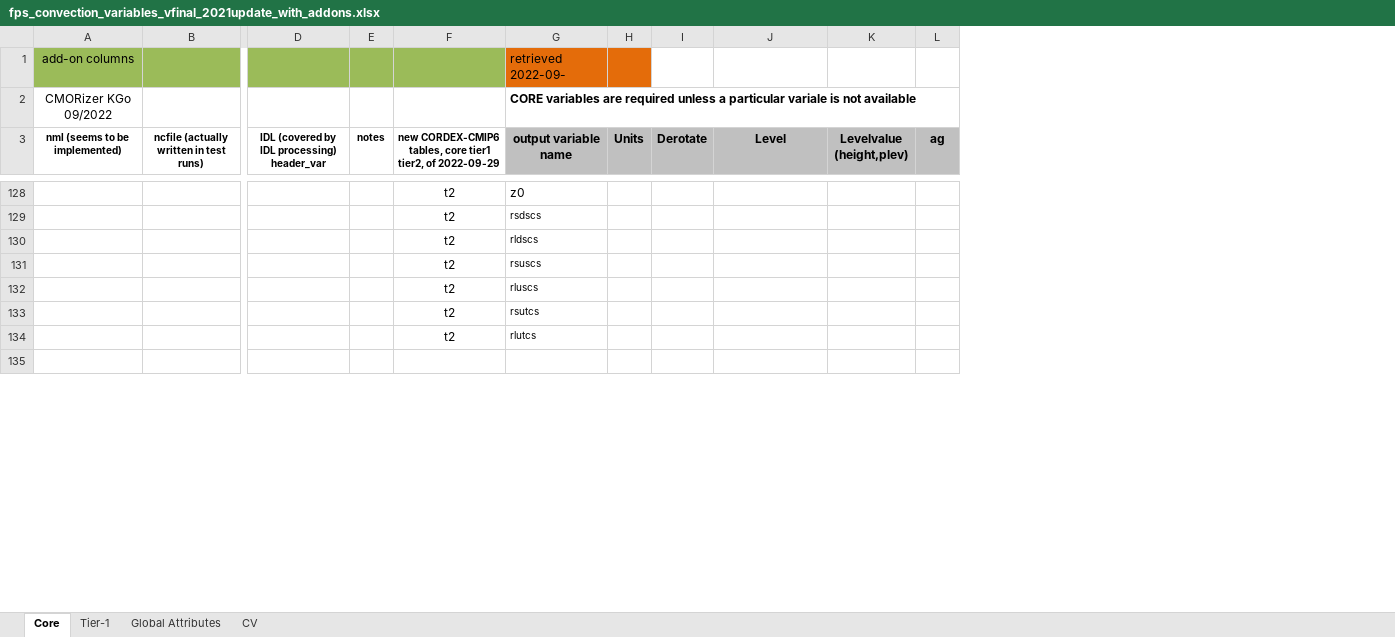
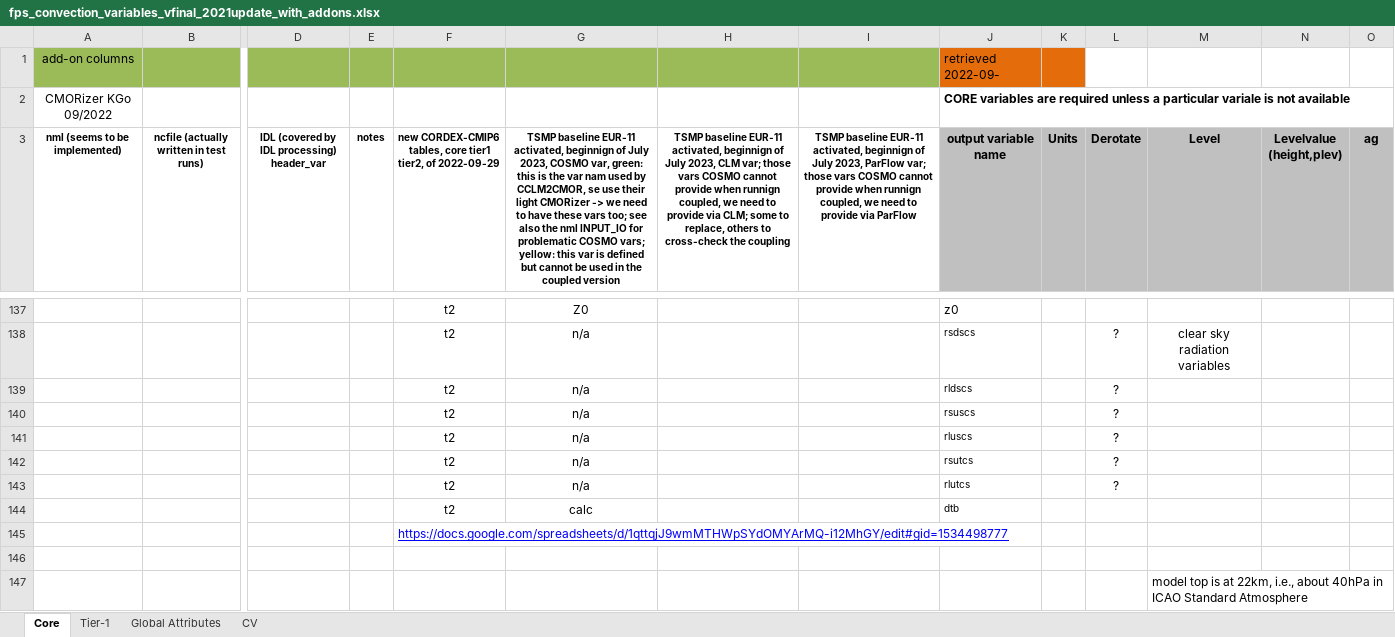
Before and after one commit to sinan0310/WRF-CMORizer, an Excel workbook: fps_convection_variables_vfinal_2021update_with_addons.xlsx, sheet Core, drawn as a sheet; only a part is shown, gaps mark what is left out; values as stored, in another font and other column widths than the file's, no borders; addresses are those after the commit; rows hold the shown columns only; the diff covers the shown part only; the diff names each change by its address in the sheet, - before the commit and + after, or states it on an @@ line.

```diff
--- a/fps_convection_variables_vfinal_2021update_with_addons.xlsx (sheet Core)
+++ b/fps_convection_variables_vfinal_2021update_with_addons.xlsx (sheet Core)
+column G, row 3: TSMP baseline EUR-11 activated, beginnign of July 2023, COSMO var, green: this is the var nam used by CCLM2CMOR, se use their light CMORizer -> we need to have these vars too; see also the nml INPUT_IO for problematic COSMO vars; yellow: this var is defined but cannot be used in the coupled version; rows 137-143: Z0 | n/a | n/a | n/a | n/a | n/a | n/a
+column H, row 3: TSMP baseline EUR-11 activated, beginnign of July 2023, CLM var; those vars COSMO cannot provide when runnign coupled, we need to provide via CLM; some to replace, others to cross-check the coupling
+column I, row 3: TSMP baseline EUR-11 activated, beginnign of July 2023, ParFlow var; those vars COSMO cannot provide when runnign coupled, we need to provide via ParFlow
-L138:L143 (Derotate): (empty)
+L138:L143 (Derotate): ?
-M138 (Level): (empty)
+M138 (Level): clear sky radiation variables
+row 144:  |  |  |  | t2 | calc |  |  | dtb
+row 145:  |  |  |  | https://docs.google.com/spreadsheets/d/1qttqjJ9wmMTHWpSYdOMYArMQ-i12MhGY/edit#gid=1534498777
+row 147:  |  |  |  |  |  |  |  |  |  |  | model top is at 22km, i.e., about 40hPa in ICAO Standard Atmosphere
```
Also changed, not shown: 18 added rows, 22 edited cells and cell formats elsewhere in this sheet, sheet Tier-1.
